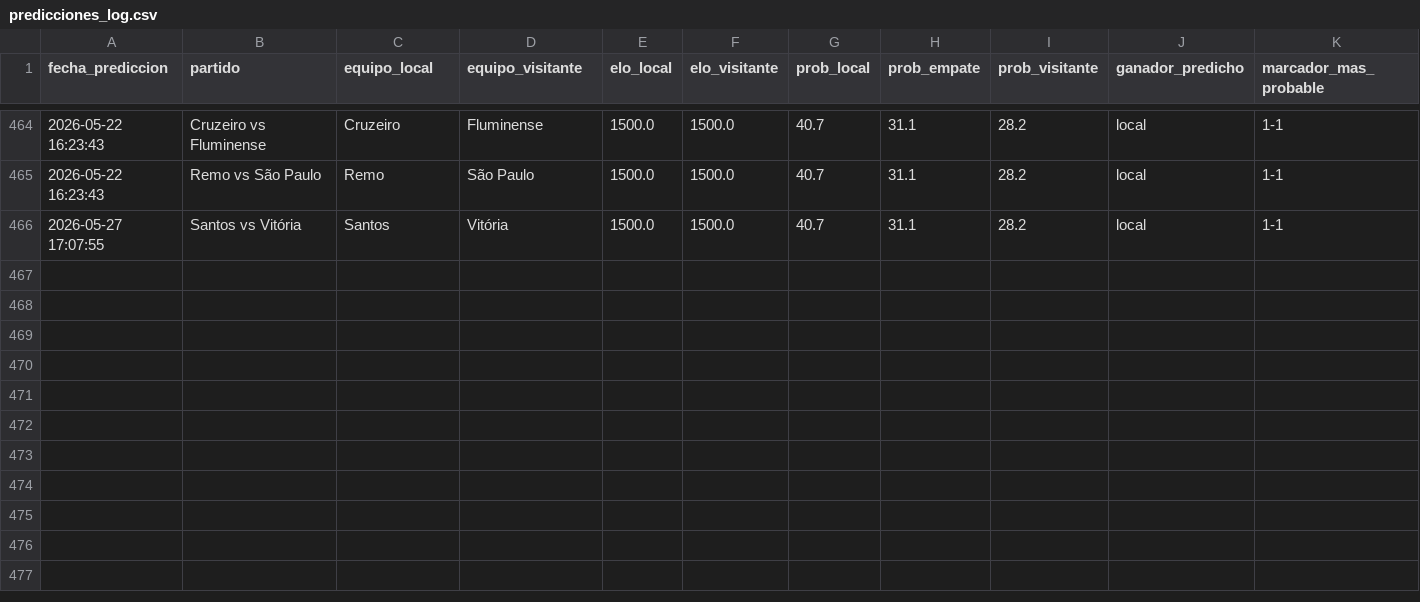
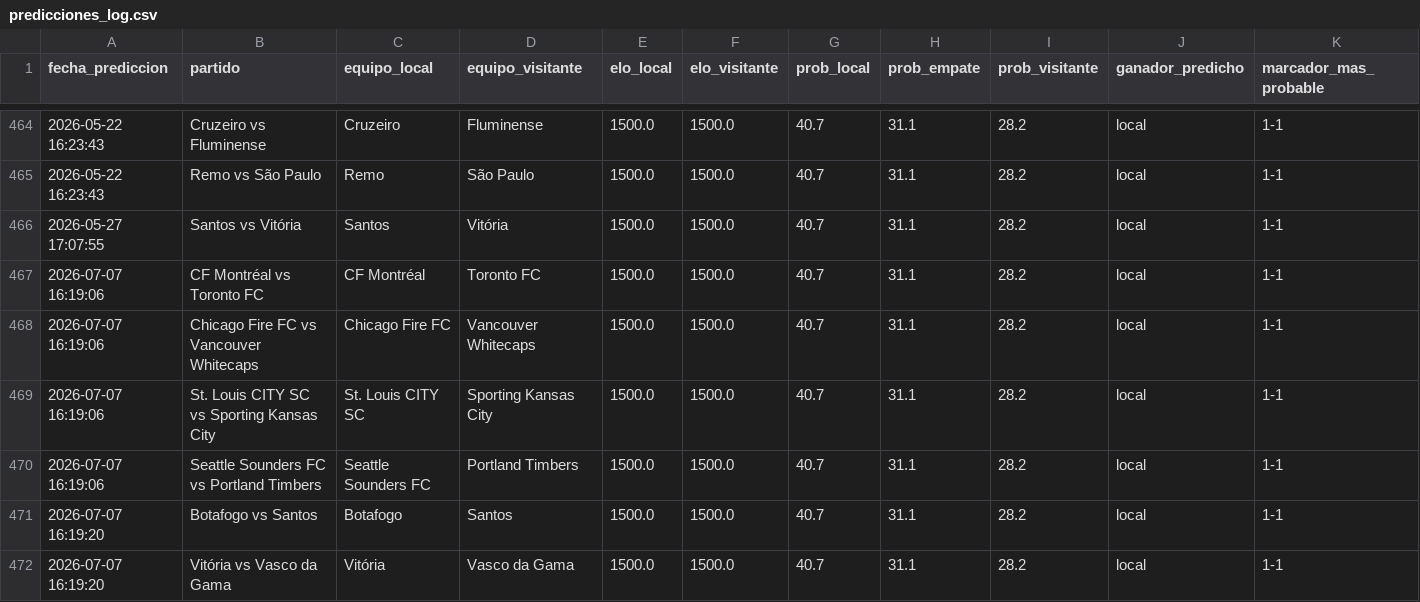
Before and after one commit to MauCarVaz1995/LigaMX, a CSV file: data/processed/predicciones_log.csv, drawn as a sheet; only a part is shown, gaps mark what is left out; rows hold the shown columns only; the diff names each change by its address in the sheet, - before the commit and + after, or states it on an @@ line.

```diff
--- a/data/processed/predicciones_log.csv
+++ b/data/processed/predicciones_log.csv
+row 467: 2026-07-07 16:19:06 | CF Montréal vs Toronto FC | CF Montréal | Toronto FC | 1500.0 | 1500.0 | 40.7 | 31.1 | 28.2 | local | 1-1
+row 468: 2026-07-07 16:19:06 | Chicago Fire FC vs Vancouver Whitecaps | Chicago Fire FC | Vancouver Whitecaps | 1500.0 | 1500.0 | 40.7 | 31.1 | 28.2 | local | 1-1
+row 469: 2026-07-07 16:19:06 | St. Louis CITY SC vs Sporting Kansas City | St. Louis CITY SC | Sporting Kansas City | 1500.0 | 1500.0 | 40.7 | 31.1 | 28.2 | local | 1-1
+row 470: 2026-07-07 16:19:06 | Seattle Sounders FC vs Portland Timbers | Seattle Sounders FC | Portland Timbers | 1500.0 | 1500.0 | 40.7 | 31.1 | 28.2 | local | 1-1
+row 471: 2026-07-07 16:19:20 | Botafogo vs Santos | Botafogo | Santos | 1500.0 | 1500.0 | 40.7 | 31.1 | 28.2 | local | 1-1
+row 472: 2026-07-07 16:19:20 | Vitória vs Vasco da Gama | Vitória | Vasco da Gama | 1500.0 | 1500.0 | 40.7 | 31.1 | 28.2 | local | 1-1
```
Also changed, not shown: data/processed/odds_ligamx.csv, 15 other files.
